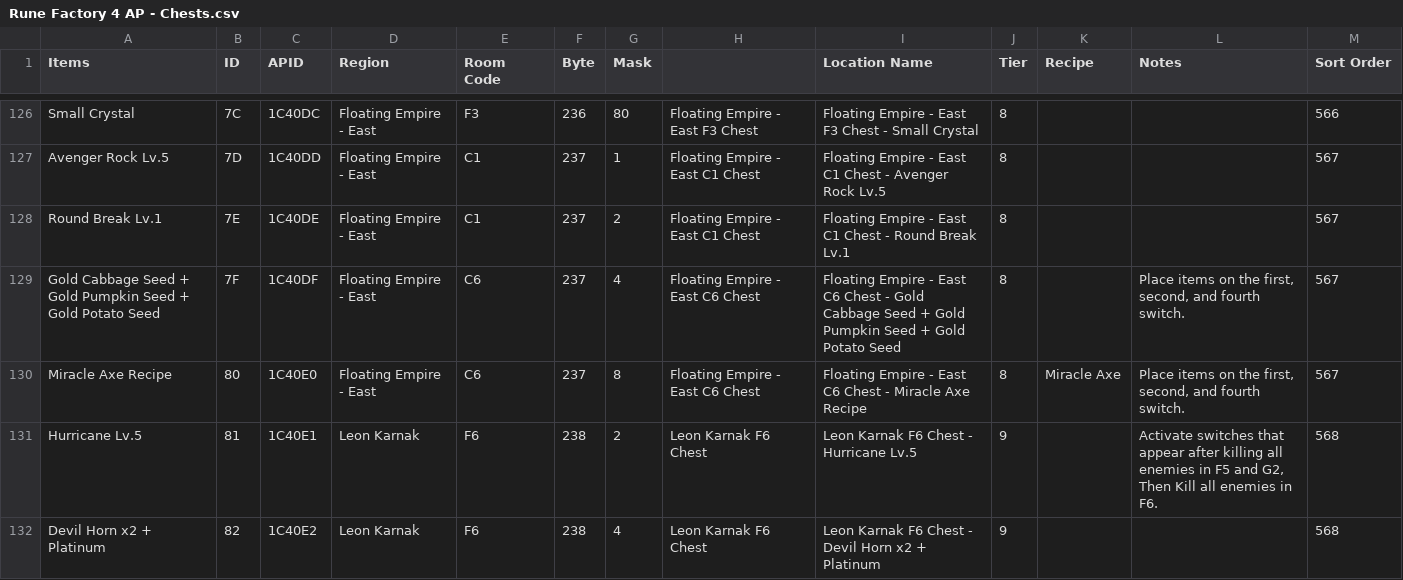
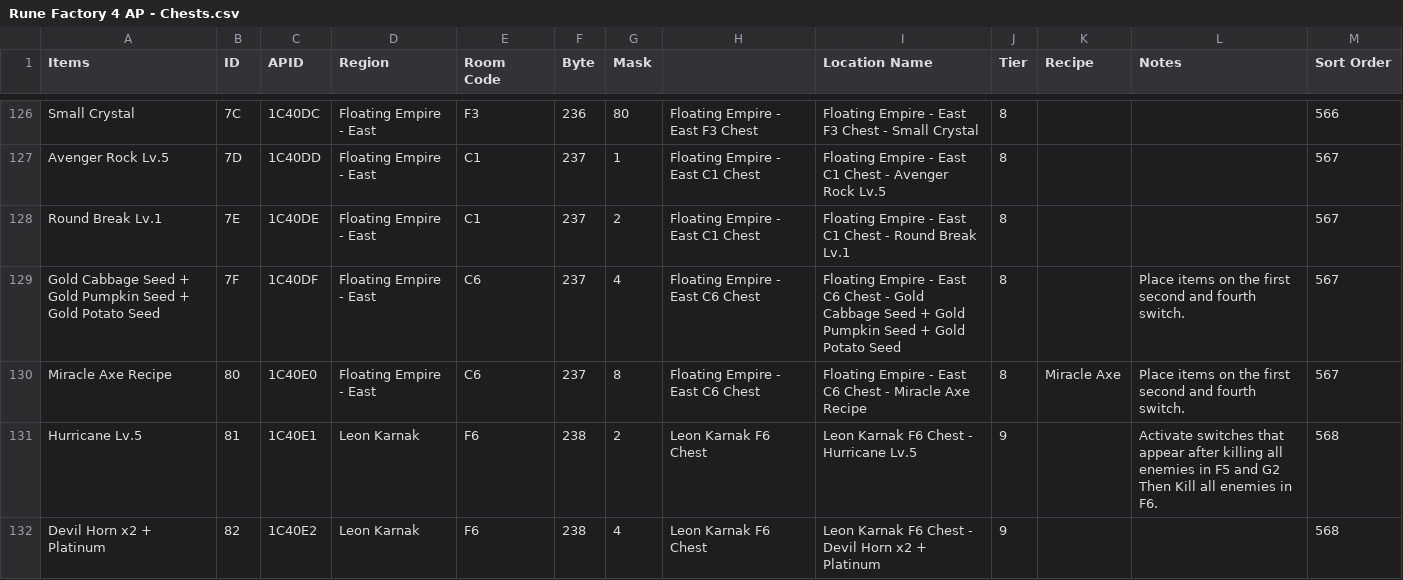
Before and after one commit to Happyhappyism/Rune-Factory-4-Archipelago, a CSV file: data/Rune Factory 4 AP - Chests.csv, drawn as a sheet; only a part is shown, gaps mark what is left out; the diff covers the shown part only.

```diff
--- a/data/Rune Factory 4 AP - Chests.csv
+++ b/data/Rune Factory 4 AP - Chests.csv
@@ -128,5 +128,5 @@ Avenger Rock Lv.5,7D,1C40DD,Floating Empire - East,C1,237,1,Floating Empire - Ea
 Round Break Lv.1,7E,1C40DE,Floating Empire - East,C1,237,2,Floating Empire - East C1 Chest,Floating Empire - East C1 Chest - Round Break Lv.1,8,,,567
-Gold Cabbage Seed + Gold Pumpkin Seed + Gold Potato Seed,7F,1C40DF,Floating Empire - East,C6,237,4,Floating Empire - East C6 Chest,Floating Empire - East C6 Chest - Gold Cabbage Seed + Gold Pumpkin Seed + Gold Potato Seed,8,,"Place items on the first, second, and fourth switch.",567
-Miracle Axe Recipe,80,1C40E0,Floating Empire - East,C6,237,8,Floating Empire - East C6 Chest,Floating Empire - East C6 Chest - Miracle Axe Recipe,8,Miracle Axe,"Place items on the first, second, and fourth switch.",567
-Hurricane Lv.5,81,1C40E1,Leon Karnak,F6,238,2,Leon Karnak F6 Chest,Leon Karnak F6 Chest - Hurricane Lv.5,9,,"Activate switches that appear after killing all enemies in F5 and G2, Then Kill all enemies in F6.",568
+Gold Cabbage Seed + Gold Pumpkin Seed + Gold Potato Seed,7F,1C40DF,Floating Empire - East,C6,237,4,Floating Empire - East C6 Chest,Floating Empire - East C6 Chest - Gold Cabbage Seed + Gold Pumpkin Seed + Gold Potato Seed,8,,Place items on the first second and fourth switch.,567
+Miracle Axe Recipe,80,1C40E0,Floating Empire - East,C6,237,8,Floating Empire - East C6 Chest,Floating Empire - East C6 Chest - Miracle Axe Recipe,8,Miracle Axe,Place items on the first second and fourth switch.,567
+Hurricane Lv.5,81,1C40E1,Leon Karnak,F6,238,2,Leon Karnak F6 Chest,Leon Karnak F6 Chest - Hurricane Lv.5,9,,Activate switches that appear after killing all enemies in F5 and G2 Then Kill all enemies in F6.,568
 Devil Horn x2 + Platinum,82,1C40E2,Leon Karnak,F6,238,4,Leon Karnak F6 Chest,Leon Karnak F6 Chest - Devil Horn x2 + Platinum,9,,,568
```
Also changed, not shown: 38 edited cells elsewhere in this file, data/Rune Factory 4 AP - Items.csv, 3 other files.
